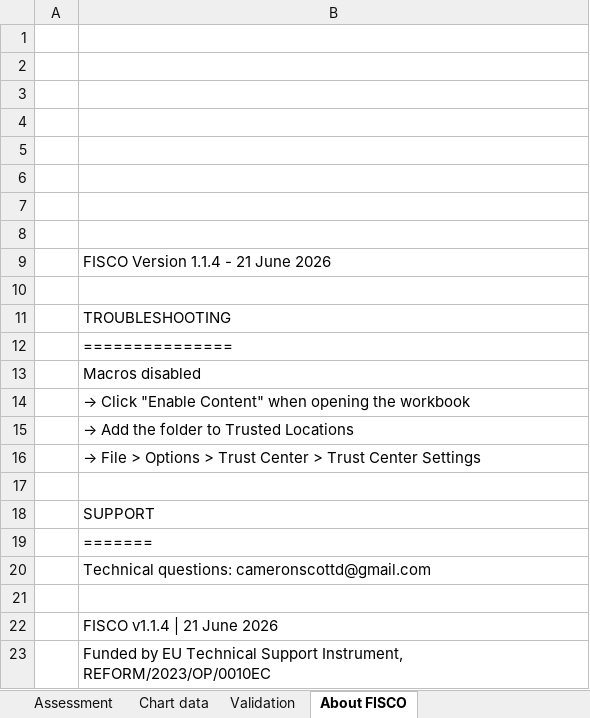
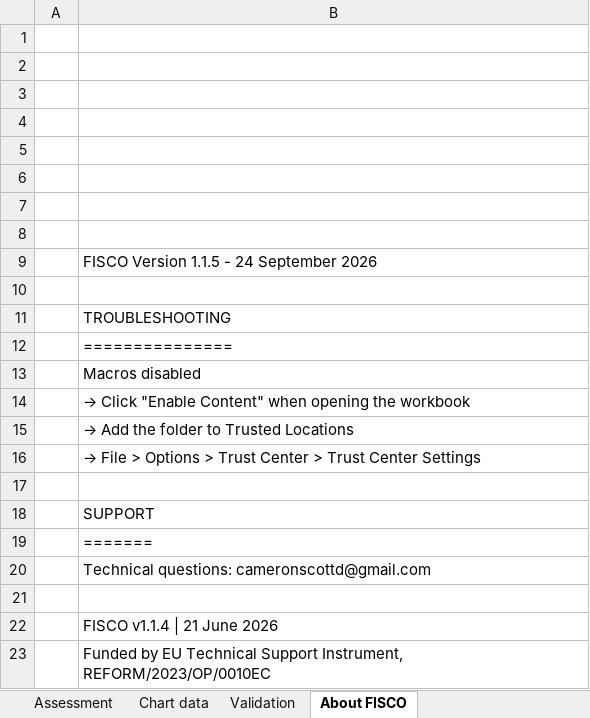
Before and after one commit to GitScotty/fisco-site, an Excel workbook: src/assets/downloads/FISCO-latvia-extension.xlsm, sheet About FISCO, drawn as a sheet; values as stored, in another font and other column widths than the file's, no borders; charts and pictures not drawn; the diff names each change by its address in the sheet, - before the commit and + after, or states it on an @@ line.

```diff
--- a/src/assets/downloads/FISCO-latvia-extension.xlsm (sheet About FISCO)
+++ b/src/assets/downloads/FISCO-latvia-extension.xlsm (sheet About FISCO)
-B9: FISCO Version 1.1.4 - 21 June 2026
+B9: FISCO Version 1.1.5 - 24 September 2026
```
Also changed, not shown: sheet Assessment, sheet Step 4 (IMPL) - View results, sheet Step 3 (IMPL) - Enter outlook, sheet Chart data, sheet Step 1 - Set global parameters, sheet Custom scenario tool, 1 more sheet, formulas that keep their value, charts or pictures.
